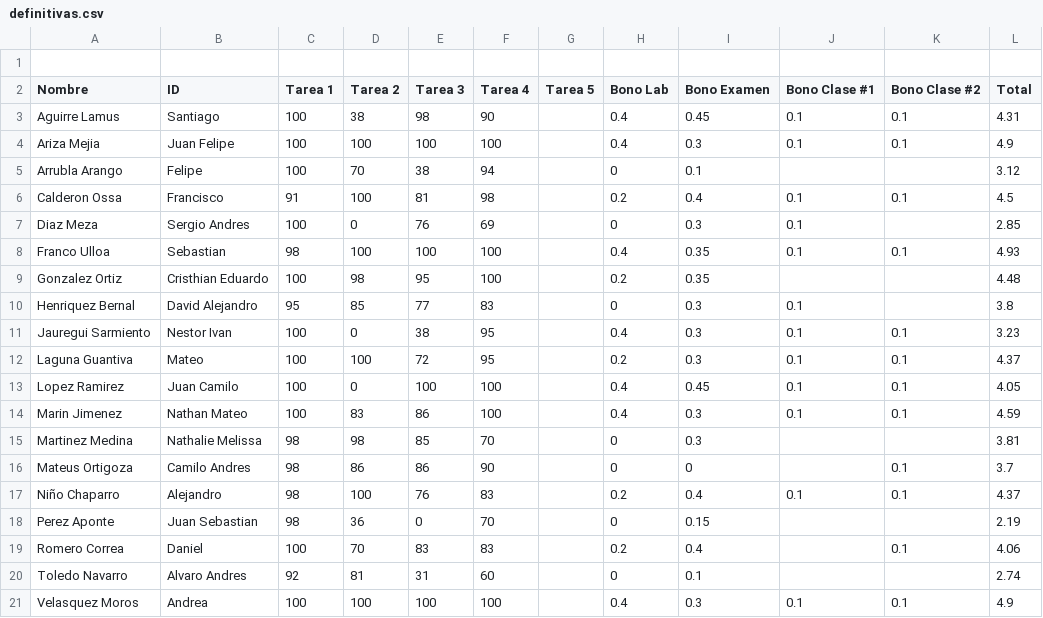
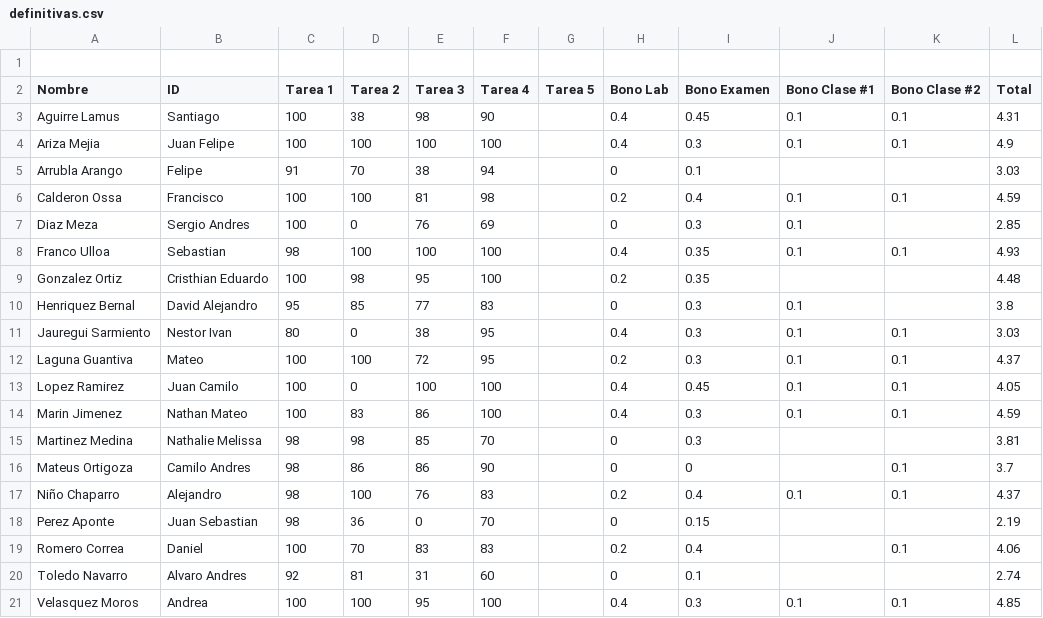
Before and after one commit to Dan08/MetodosComputacionales, a CSV file: grades/2016-2/definitivas.csv, drawn as a sheet.

Commit message:
fixed 4 grades
Felipe Arrubla (T1)
Francisco Calderon (T1)
Nestor Jauregui (T1)
Andrea Velasquez (T3)

```diff
--- a/grades/2016-2/definitivas.csv
+++ b/grades/2016-2/definitivas.csv
@@ -4,4 +4,4 @@ Aguirre Lamus,Santiago,100,38,98,90,,0.4,0.45,0.1,0.1,4.31
 Ariza Mejia,Juan Felipe,100,100,100,100,,0.4,0.3,0.1,0.1,4.9
-Arrubla Arango,Felipe,100,70,38,94,,0,0.1,,,3.12
-Calderon Ossa,Francisco,91,100,81,98,,0.2,0.4,0.1,0.1,4.5
+Arrubla Arango,Felipe,91,70,38,94,,0,0.1,,,3.03
+Calderon Ossa,Francisco,100,100,81,98,,0.2,0.4,0.1,0.1,4.59
 Diaz Meza,Sergio Andres,100,0,76,69,,0,0.3,0.1,,2.85
@@ -10,3 +10,3 @@ Gonzalez Ortiz,Cristhian Eduardo,100,98,95,100,,0.2,0.35,,,4.48
 Henriquez Bernal,David Alejandro,95,85,77,83,,0,0.3,0.1,,3.8
-Jauregui Sarmiento,Nestor Ivan,100,0,38,95,,0.4,0.3,0.1,0.1,3.23
+Jauregui Sarmiento,Nestor Ivan,80,0,38,95,,0.4,0.3,0.1,0.1,3.03
 Laguna Guantiva,Mateo,100,100,72,95,,0.2,0.3,0.1,0.1,4.37
@@ -20,2 +20,2 @@ Romero Correa,Daniel,100,70,83,83,,0.2,0.4,,0.1,4.06
 Toledo Navarro,Alvaro Andres,92,81,31,60,,0,0.1,,,2.74
-Velasquez Moros,Andrea,100,100,100,100,,0.4,0.3,0.1,0.1,4.9
+Velasquez Moros,Andrea,100,100,95,100,,0.4,0.3,0.1,0.1,4.85
```
